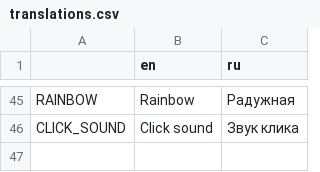
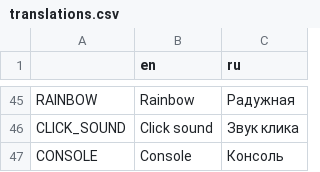
Before and after one commit to Issac8658/DesktopNiko, a CSV file: translations.csv, drawn as a sheet; only a part is shown, gaps mark what is left out.

Commit message:
1.2.0 beta Pancake Clicker update
- added pancake clicker (+ save/load his data)
- fixed window move on overresize
- save icon is now always on the same screen as Niko

!Pancake clicker is not fully completed, only the main mechanics are done

```diff
--- a/translations.csv
+++ b/translations.csv
@@ -46 +46,2 @@ RAINBOW,Rainbow,Радужная
 CLICK_SOUND,Click sound,Звук клика
+CONSOLE,Console,Консоль
```
Also changed, not shown: 41 other files.
